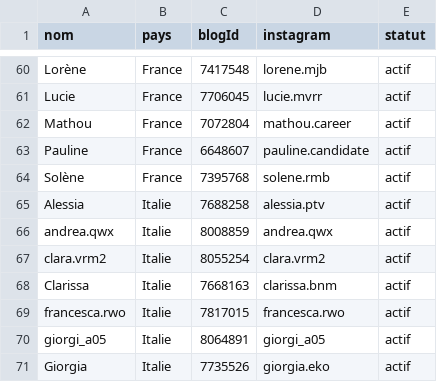
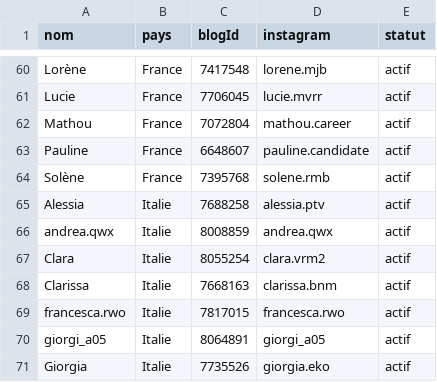
Before and after one commit to creator-ugc/creator-ugc.github.io, a CSV file: ugc-9c2e21c0e664/ugc.csv, drawn as a sheet; only a part is shown, gaps mark what is left out.

```diff
--- a/ugc-9c2e21c0e664/ugc.csv
+++ b/ugc-9c2e21c0e664/ugc.csv
@@ -66,3 +66,3 @@ Alessia,Italie,7688258,alessia.ptv,actif
 andrea.qwx,Italie,8008859,andrea.qwx,actif
-clara.vrm2,Italie,8055254,clara.vrm2,actif
+Clara,Italie,8055254,clara.vrm2,actif
 Clarissa,Italie,7668163,clarissa.bnm,actif
```
Also changed, not shown: 8 other files.
